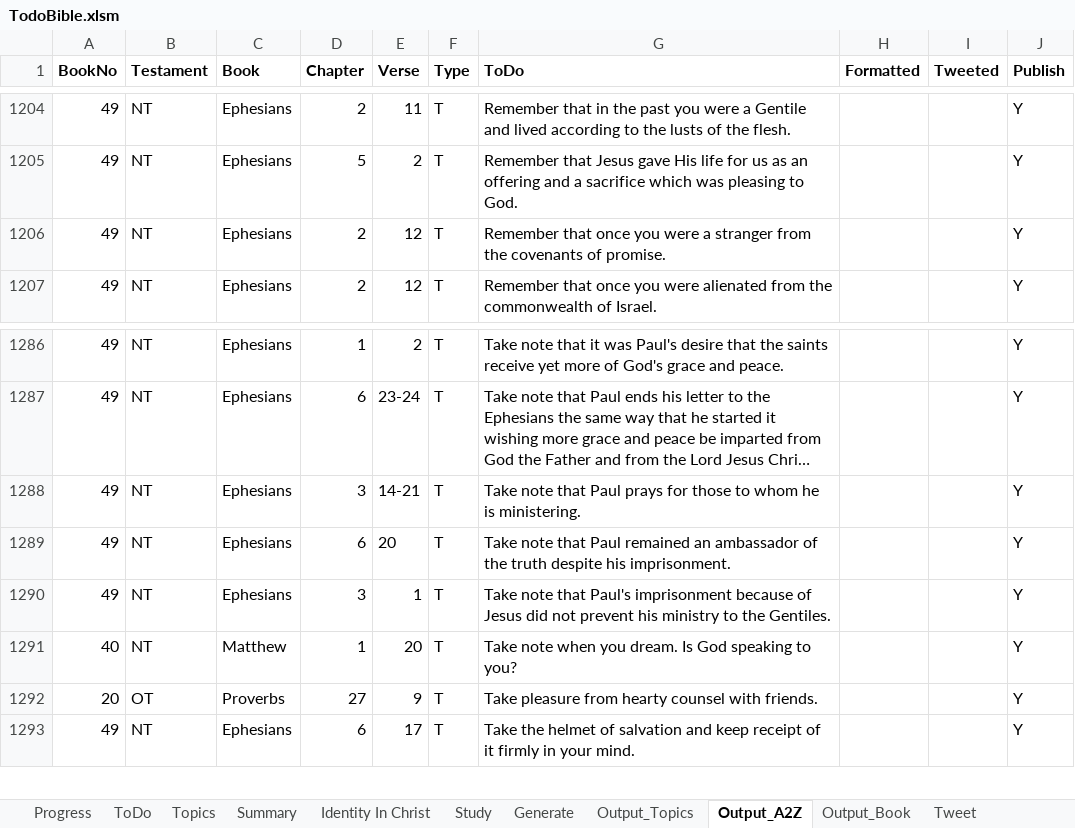
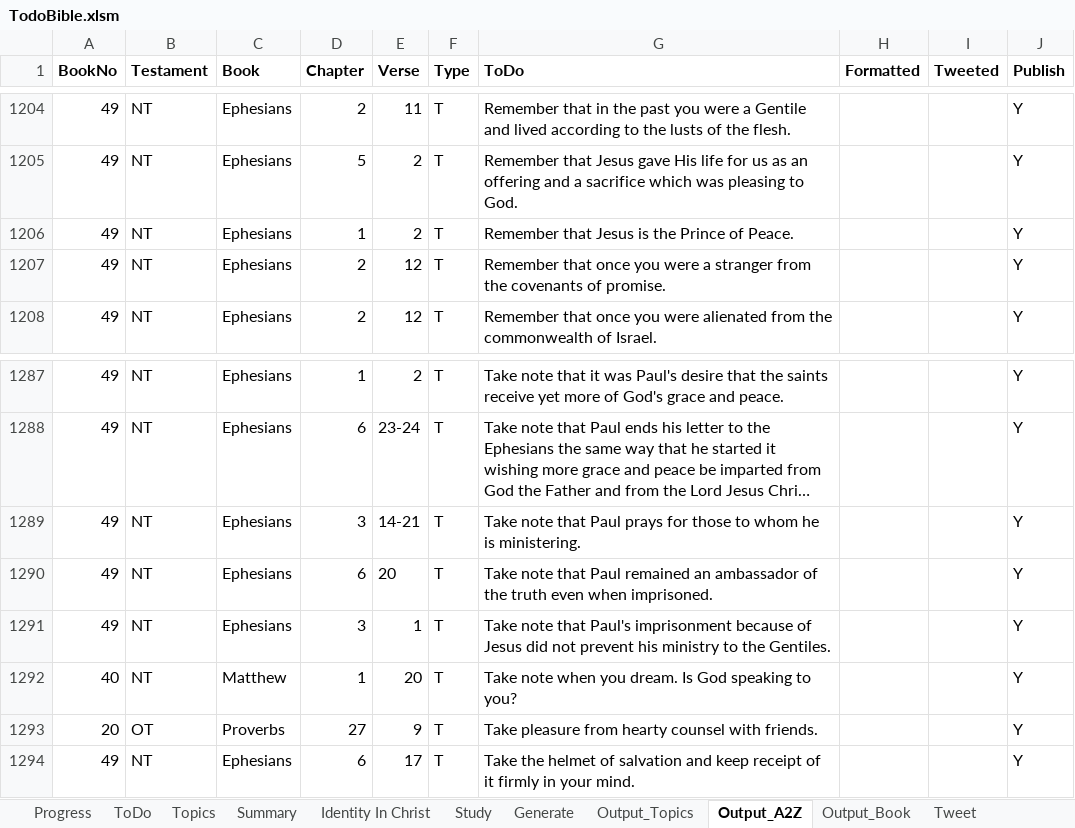
Before and after one commit to simptim1967/todobible, an Excel workbook: TodoBible.xlsm, sheet Output_A2Z, drawn as a sheet; only a part is shown, gaps mark what is left out; long unchanged cells end in …; values as stored, in another font and other column widths than the file's, no borders; addresses are those after the commit; the diff names each change by its address in the sheet, - before the commit and + after, or states it on an @@ line.

```diff
--- a/TodoBible.xlsm (sheet Output_A2Z)
+++ b/TodoBible.xlsm (sheet Output_A2Z)
+row 1206: 49 | NT | Ephesians | 1 | 2 | T | Remember that Jesus is the Prince of Peace. |  |  | Y
-G1290 (ToDo): …the truth despite his imprisonment.
+G1290 (ToDo): …the truth even when imprisoned.
```
Also changed, not shown: sheet Output_Topics, sheet Output_Book, sheet ToDo, sheet Generate, 6 other files.
